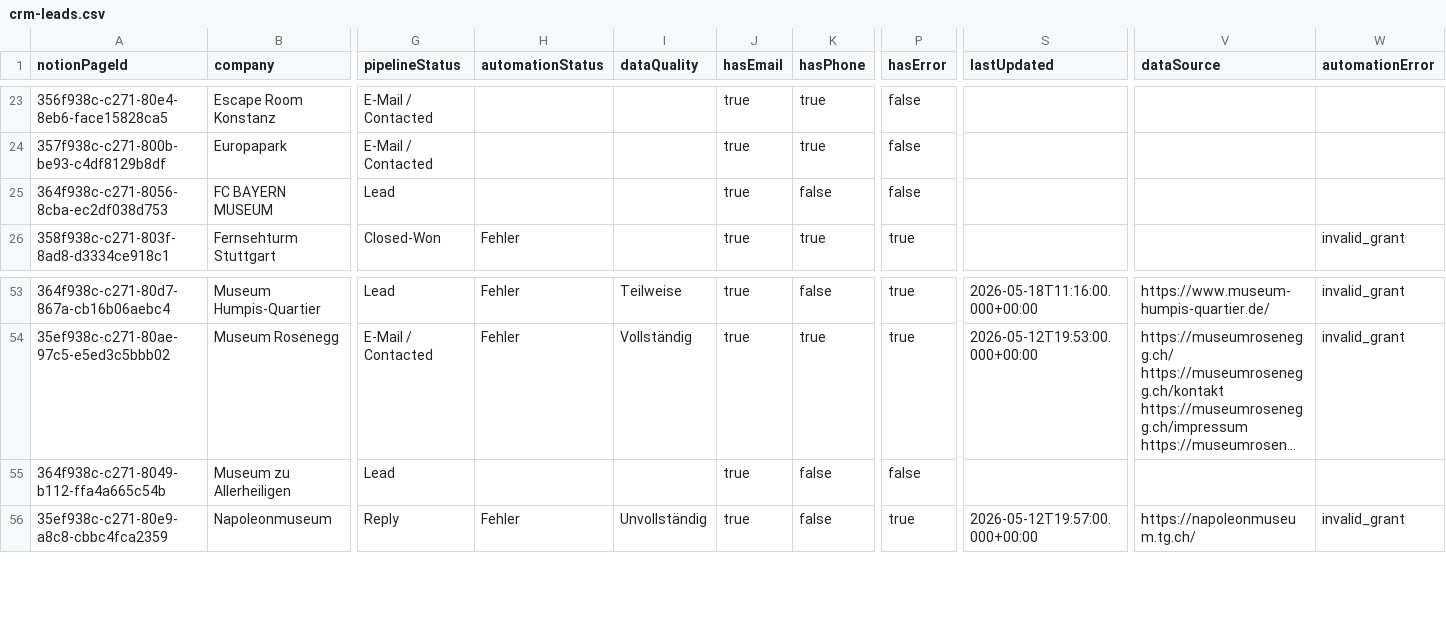
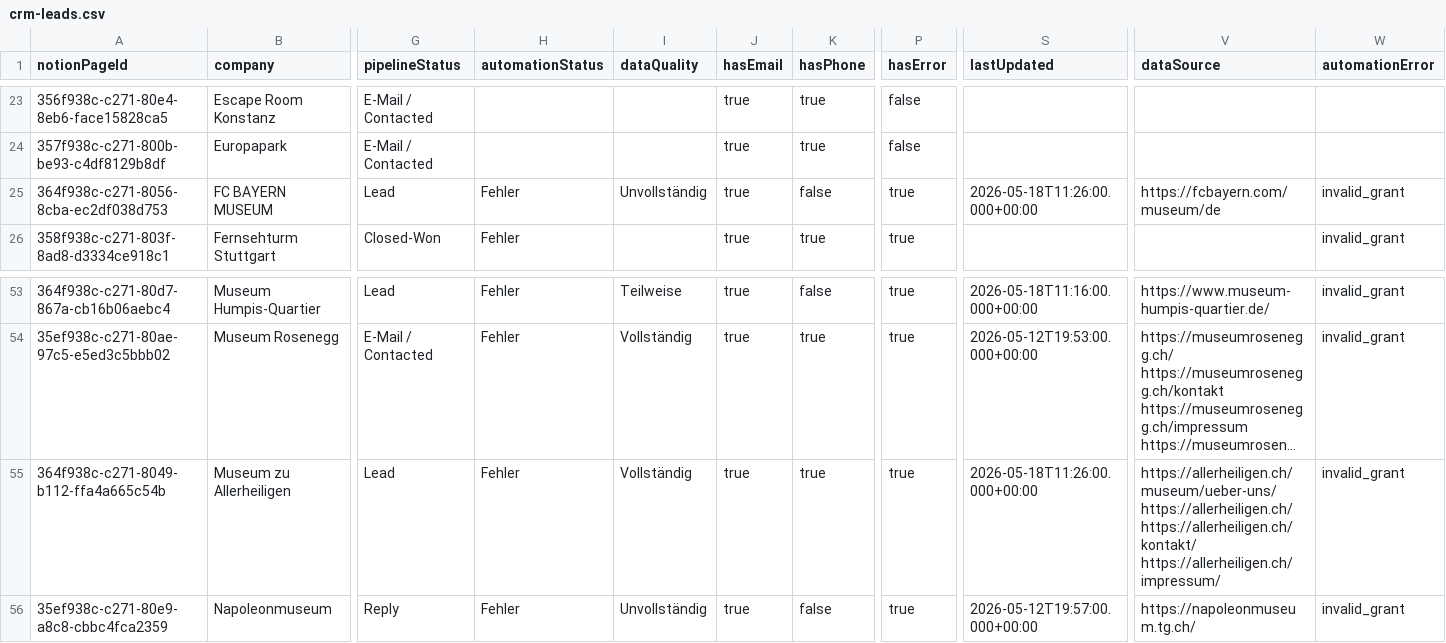
Before and after one commit to navlis2409/sponsor-crm-automation, a CSV file: dashboard/crm-leads.csv, drawn as a sheet; only a part is shown, gaps mark what is left out; long unchanged cells end in …; the diff names each change by its address in the sheet, - before the commit and + after, or states it on an @@ line.

```diff
--- a/dashboard/crm-leads.csv
+++ b/dashboard/crm-leads.csv
-H25 (automationStatus): (empty)
+H25 (automationStatus): Fehler
-I25 (dataQuality): (empty)
+I25 (dataQuality): Unvollständig
-P25 (hasError): false
+P25 (hasError): true
-S25 (lastUpdated): (empty)
+S25 (lastUpdated): 2026-05-18T11:26:00.000+00:00
-V25 (dataSource): (empty)
+V25 (dataSource): https://fcbayern.com/museum/de
-W25 (automationError): (empty)
+W25 (automationError): invalid_grant
-H55 (automationStatus): (empty)
+H55 (automationStatus): Fehler
-I55 (dataQuality): (empty)
+I55 (dataQuality): Vollständig
-K55 (hasPhone): false
+K55 (hasPhone): true
-P55 (hasError): false
+P55 (hasError): true
-S55 (lastUpdated): (empty)
+S55 (lastUpdated): 2026-05-18T11:26:00.000+00:00
-V55 (dataSource): (empty)
+V55 (dataSource): https://allerheiligen.ch/museum/ueber-uns/ https://allerheiligen.ch/ https://allerheiligen.ch/kontakt/ https://allerheiligen.ch/impressum/
-W55 (automationError): (empty)
+W55 (automationError): invalid_grant
```
Also changed, not shown: dashboard/crm-summary.csv, 1 other file.
